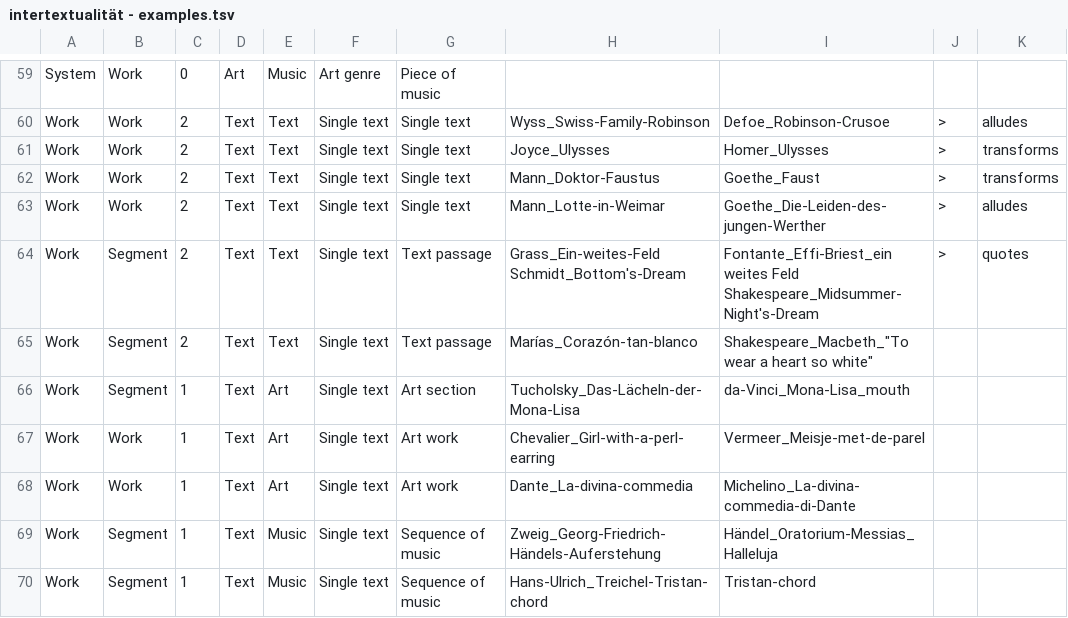
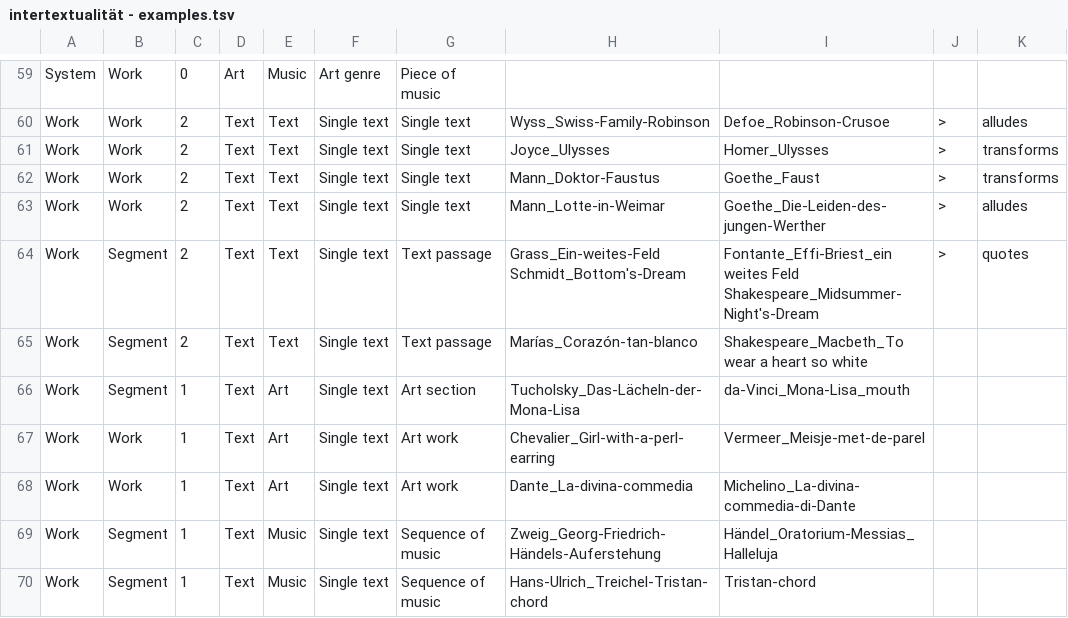
Before and after one commit to janhorstmannn/intertextuality, a TSV file: intertextualität - examples.tsv, drawn as a sheet; only a part is shown, gaps mark what is left out.

Commit message:
Update intertextualität - examples.tsv

```diff
--- a/intertextualität - examples.tsv
+++ b/intertextualität - examples.tsv
@@ -64,3 +64,3 @@ Work	Work	2	Text	Text	Single text	Single text	Mann_Lotte-in-Weimar	Goethe_Die-Le
 Work	Segment	2	Text	Text	Single text	Text passage	Grass_Ein-weites-Feld Schmidt_Bottom's-Dream	Fontante_Effi-Briest_ein weites Feld Shakespeare_Midsummer-Night's-Dream	>	quotes
-Work	Segment	2	Text	Text	Single text	Text passage	Marías_Corazón-tan-blanco	Shakespeare_Macbeth_"To wear a heart so white"		
+Work	Segment	2	Text	Text	Single text	Text passage	Marías_Corazón-tan-blanco	Shakespeare_Macbeth_To wear a heart so white		
 Work	Segment	1	Text	Art	Single text	Art section	Tucholsky_Das-Lächeln-der-Mona-Lisa	da-Vinci_Mona-Lisa_mouth		
```
